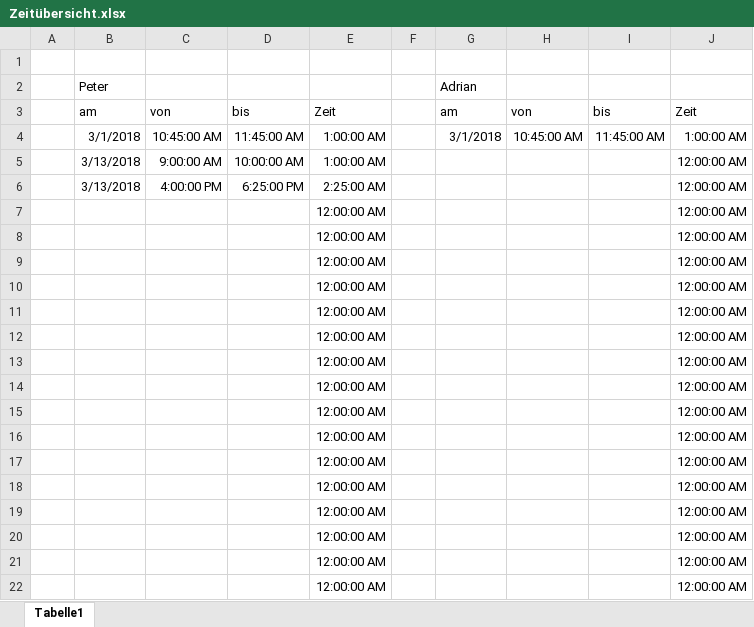
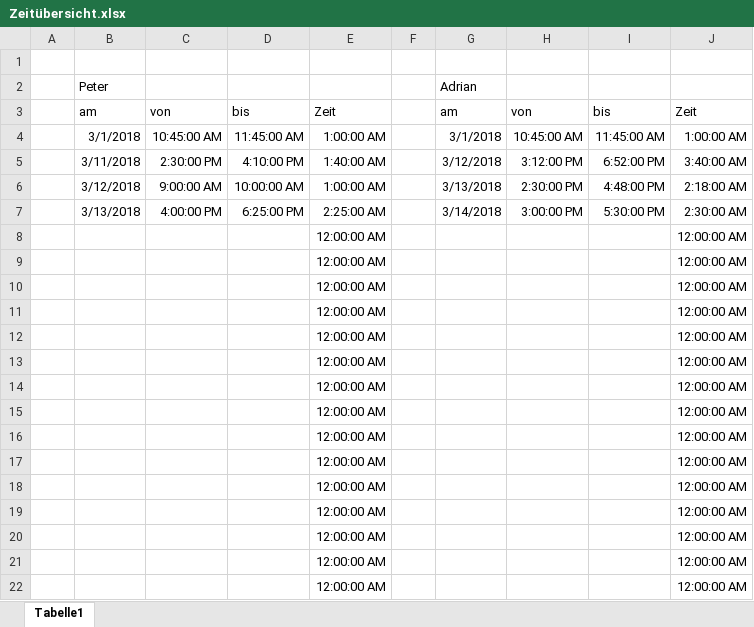
Before and after one commit to SchneiderPeterHakMiba/ScrumProject, an Excel workbook: Zeitübersicht.xlsx, sheet Tabelle1, drawn as a sheet; values as stored, in another font and other column widths than the file's, no borders; removed rows and columns are numbered as before the commit, all else as after; the diff names each change by its address in the sheet, - before the commit and + after, or states it on an @@ line.

```diff
--- a/Zeitübersicht.xlsx (sheet Tabelle1)
+++ b/Zeitübersicht.xlsx (sheet Tabelle1)
+row 5:  | 3/11/2018 | 2:30:00 PM | 4:10:00 PM | 1:40:00 AM |  | 3/12/2018 | 3:12:00 PM | 6:52:00 PM | 3:40:00 AM
-B6 (Peter): 3/13/2018
+B6 (Peter): 3/12/2018
-G6 (Adrian): (empty)
+G6 (Adrian): 3/13/2018
-H6: (empty)
+H6: 2:30:00 PM
-I6: (empty)
+I6: 4:48:00 PM
-J6: 12:00:00 AM
+J6: 2:18:00 AM
-G7 (Adrian): (empty)
+G7 (Adrian): 3/14/2018
-H7: (empty)
+H7: 3:00:00 PM
-I7: (empty)
+I7: 5:30:00 PM
-J7: 12:00:00 AM
+J7: 2:30:00 AM
-row 7:  |  |  |  | 12:00:00 AM |  |  |  |  | 12:00:00 AM
```
Also changed, not shown: formulas that keep their value, 1 other file.
